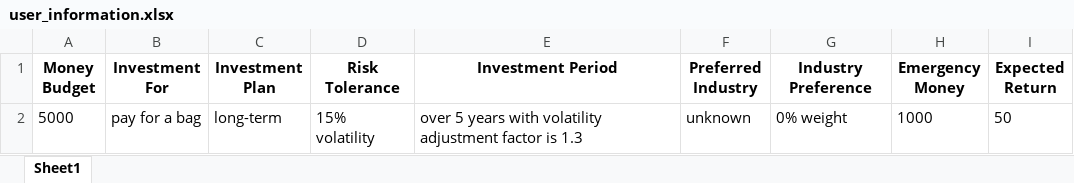
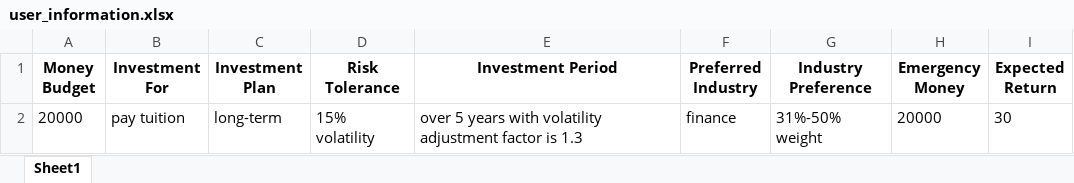
Before and after one commit to Jasminex511/RoboAdvisor, an Excel workbook: user_information.xlsx, sheet Sheet1, drawn as a sheet; values as stored, in another font and other column widths than the file's, no borders; removed rows and columns are numbered as before the commit, all else as after; the diff names each change by its address in the sheet, - before the commit and + after, or states it on an @@ line.

Commit message:
added prompt3 and data

```diff
--- a/user_information.xlsx (sheet Sheet1)
+++ b/user_information.xlsx (sheet Sheet1)
-row 2: 5000 | pay for a bag | long-term | 15% volatility | over 5 years with volatility adjustment factor is 1.3 | unknown | 0% weight | 1000 | 50
+row 2: 20000 | pay tuition | long-term | 15% volatility | over 5 years with volatility adjustment factor is 1.3 | finance | 31%-50% weight | 20000 | 30
```
Also changed, not shown: 20 other files.
